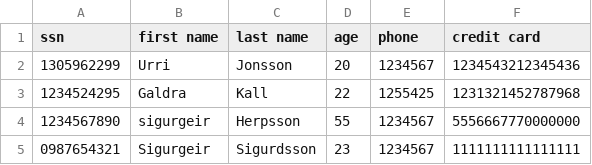
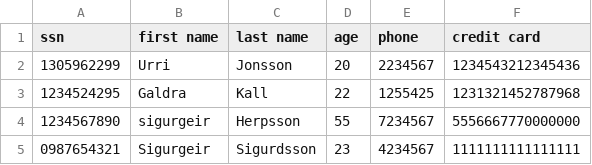
Before and after one commit to Arnarinn/ABIS, a CSV file: data/customers.csv, drawn as a sheet.

Commit message:
fixed same phone numbers

```diff
--- a/data/customers.csv
+++ b/data/customers.csv
@@ -1,5 +1,5 @@
 ssn,first name,last name,age,phone,credit card
-1305962299,Urri,Jonsson,20,1234567,1234543212345436
+1305962299,Urri,Jonsson,20,2234567,1234543212345436
 1234524295,Galdra,Kall,22,1255425,1231321452787968
-1234567890,sigurgeir,Herpsson,55,1234567,5556667770000000
-0987654321,Sigurgeir,Sigurdsson,23,1234567,1111111111111111
+1234567890,sigurgeir,Herpsson,55,7234567,5556667770000000
+0987654321,Sigurgeir,Sigurdsson,23,4234567,1111111111111111
```
